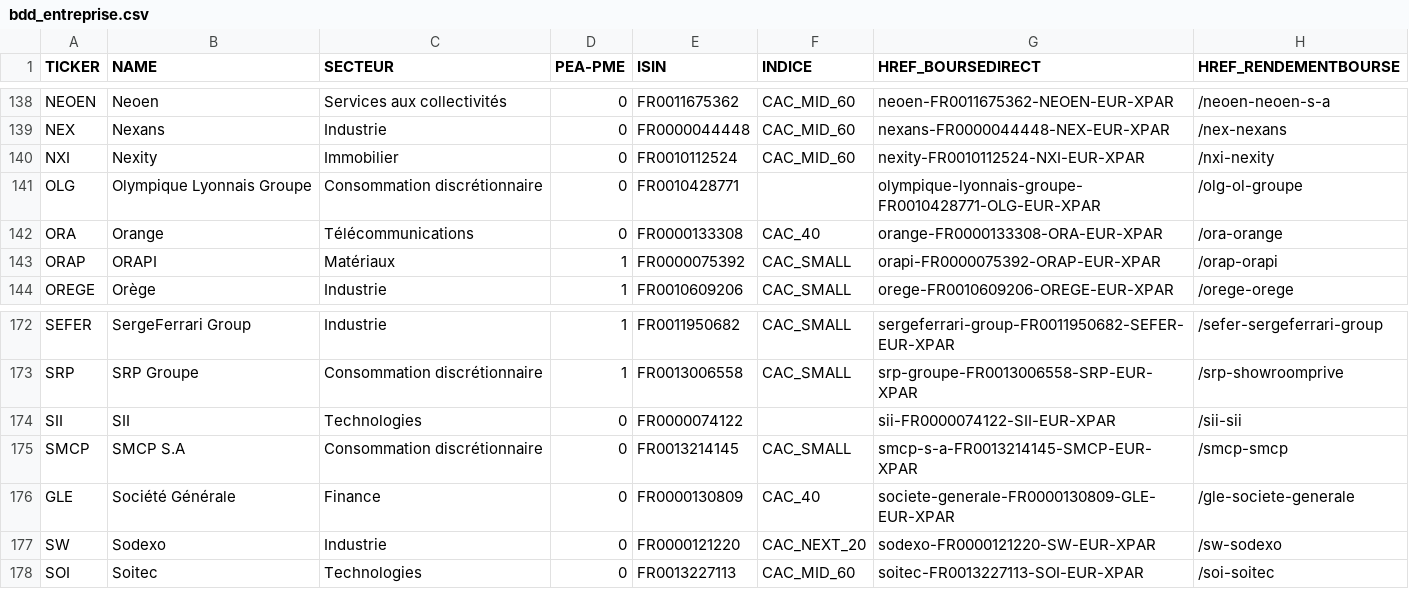
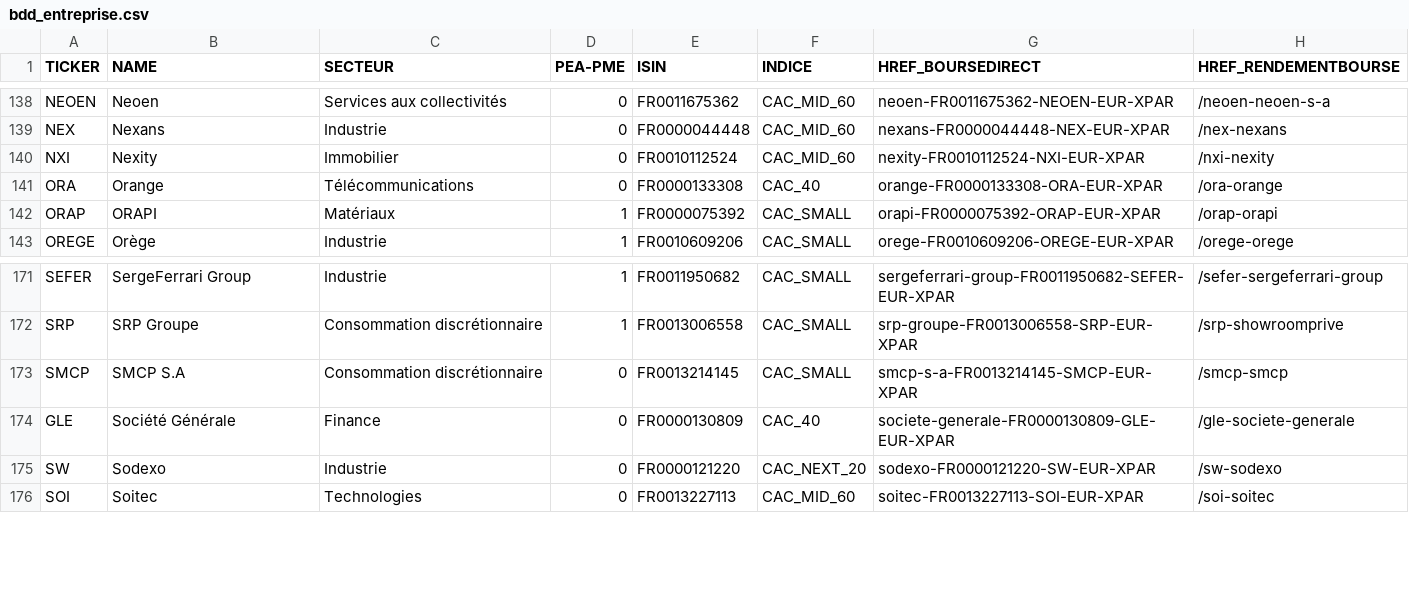
Before and after one commit to PAVfr/DataBourse, a CSV file: bdd_entreprise.csv, drawn as a sheet; only a part is shown, gaps mark what is left out; the diff names each change by its address in the sheet, - before the commit and + after, or states it on an @@ line.

```diff
--- a/bdd_entreprise.csv
+++ b/bdd_entreprise.csv
-row 141: OLG | Olympique Lyonnais Groupe | Consommation discrétionnaire | 0 | FR0010428771 |  | olympique-lyonnais-groupe-FR0010428771-OLG-EUR-XPAR | /olg-ol-groupe
-row 174: SII | SII | Technologies | 0 | FR0000074122 |  | sii-FR0000074122-SII-EUR-XPAR | /sii-sii
```
Also changed, not shown: bdd_dividende.csv, 2 other files.
